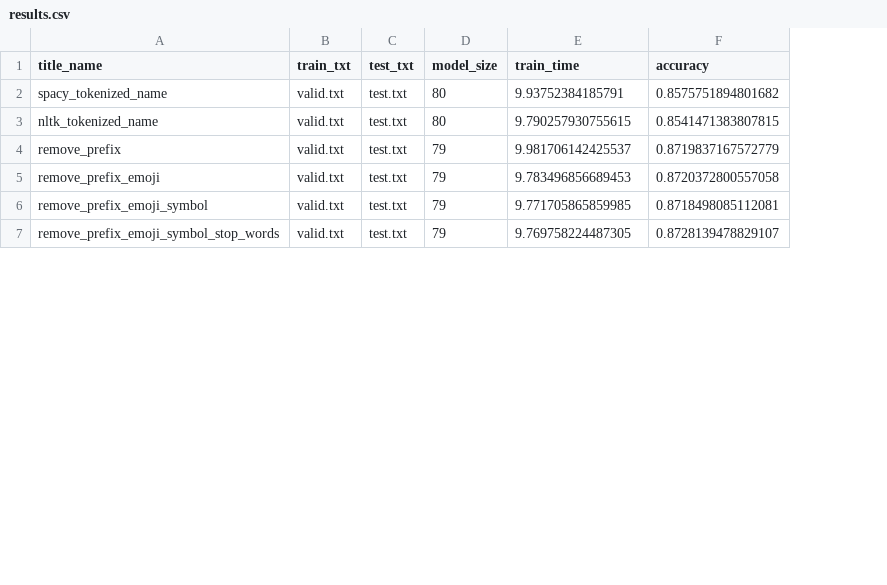
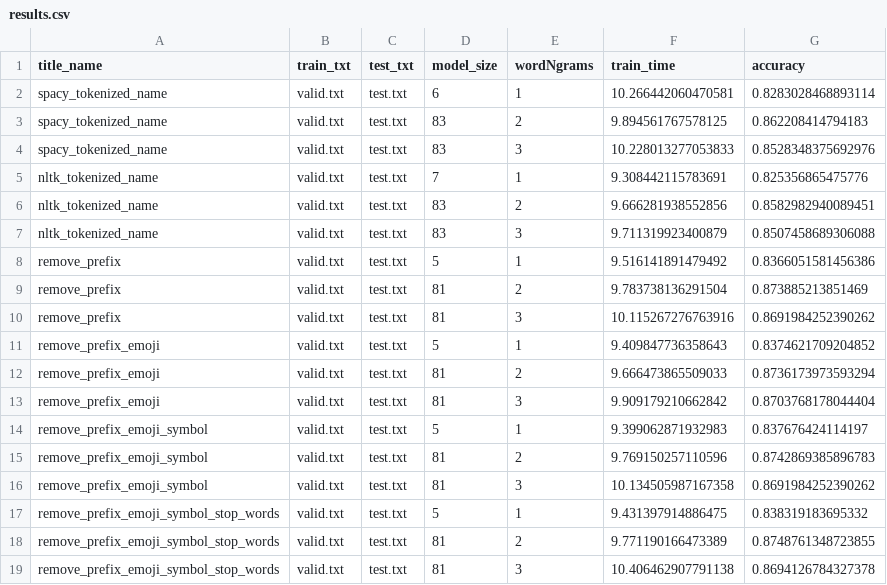
Before and after one commit to wuhonglei/dh_ai, a CSV file: ai_interview/projects/title_rec/results/fasttext_model/results.csv, drawn as a sheet; only a part is shown; addresses are those after the commit; the diff covers the shown part only; the diff names each change by its address in the sheet, - before the commit and + after, or states it on an @@ line.

Commit message:
feat: 保存 fasttext wordNgrams 实验效果

```diff
--- a/ai_interview/projects/title_rec/results/fasttext_model/results.csv
+++ b/ai_interview/projects/title_rec/results/fasttext_model/results.csv
+column E (wordNgrams), row 2: 1; row 5: 1; row 8: 1; row 11: 1; row 14: 1; row 17: 1
-D2 (model_size): 80
+D2 (model_size): 6
-F2 (train_time): 9.93752384185791
+F2 (train_time): 10.266442060470581
-G2 (accuracy): 0.8575751894801682
+G2 (accuracy): 0.8283028468893114
+row 3: spacy_tokenized_name | valid.txt | test.txt | 83 | 2 | 9.894561767578125 | 0.862208414794183
+row 4: spacy_tokenized_name | valid.txt | test.txt | 83 | 3 | 10.228013277053833 | 0.8528348375692976
-D5 (model_size): 80
+D5 (model_size): 7
-F5 (train_time): 9.790257930755615
+F5 (train_time): 9.308442115783691
-G5 (accuracy): 0.8541471383807815
+G5 (accuracy): 0.825356865475776
+row 6: nltk_tokenized_name | valid.txt | test.txt | 83 | 2 | 9.666281938552856 | 0.8582982940089451
+row 7: nltk_tokenized_name | valid.txt | test.txt | 83 | 3 | 9.711319923400879 | 0.8507458689306088
-D8 (model_size): 79
+D8 (model_size): 5
-F8 (train_time): 9.981706142425537
+F8 (train_time): 9.516141891479492
-G8 (accuracy): 0.8719837167572779
+G8 (accuracy): 0.8366051581456386
+row 9: remove_prefix | valid.txt | test.txt | 81 | 2 | 9.783738136291504 | 0.873885213851469
+row 10: remove_prefix | valid.txt | test.txt | 81 | 3 | 10.115267276763916 | 0.8691984252390262
-D11 (model_size): 79
+D11 (model_size): 5
-F11 (train_time): 9.783496856689453
+F11 (train_time): 9.409847736358643
-G11 (accuracy): 0.8720372800557058
+G11 (accuracy): 0.8374621709204852
+row 12: remove_prefix_emoji | valid.txt | test.txt | 81 | 2 | 9.666473865509033 | 0.8736173973593294
+row 13: remove_prefix_emoji | valid.txt | test.txt | 81 | 3 | 9.909179210662842 | 0.8703768178044404
-D14 (model_size): 79
+D14 (model_size): 5
-F14 (train_time): 9.771705865859985
+F14 (train_time): 9.399062871932983
-G14 (accuracy): 0.8718498085112081
+G14 (accuracy): 0.837676424114197
+row 15: remove_prefix_emoji_symbol | valid.txt | test.txt | 81 | 2 | 9.769150257110596 | 0.8742869385896783
+row 16: remove_prefix_emoji_symbol | valid.txt | test.txt | 81 | 3 | 10.134505987167358 | 0.8691984252390262
-D17 (model_size): 79
+D17 (model_size): 5
-F17 (train_time): 9.769758224487305
+F17 (train_time): 9.431397914886475
-G17 (accuracy): 0.8728139478829107
+G17 (accuracy): 0.838319183695332
+row 18: remove_prefix_emoji_symbol_stop_words | valid.txt | test.txt | 81 | 2 | 9.771190166473389 | 0.8748761348723855
+row 19: remove_prefix_emoji_symbol_stop_words | valid.txt | test.txt | 81 | 3 | 10.406462907791138 | 0.8694126784327378
```
Also changed, not shown: 4 added rows and 6 edited cells elsewhere in this file, 1 other file.
